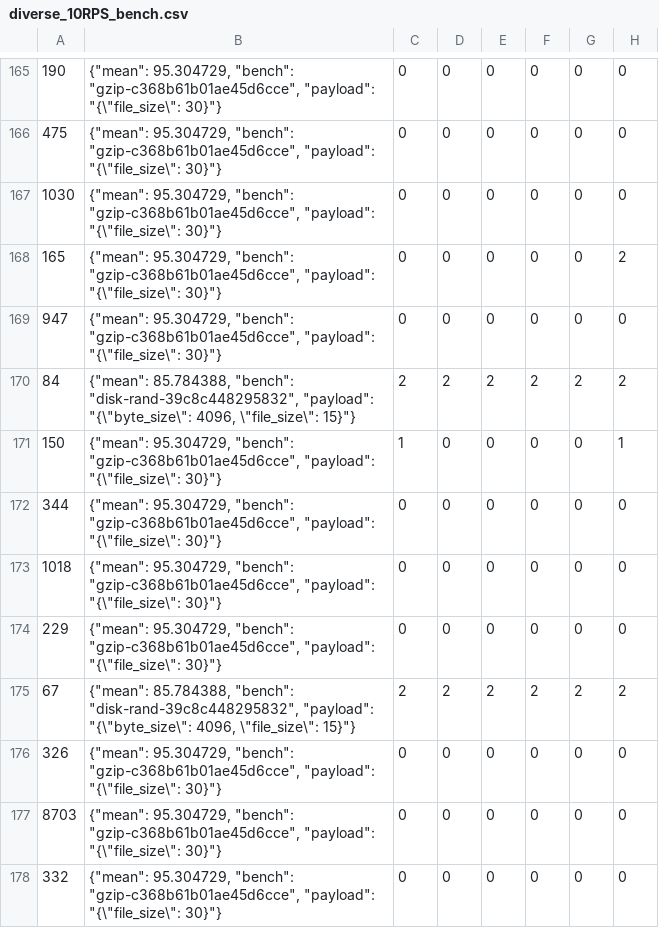
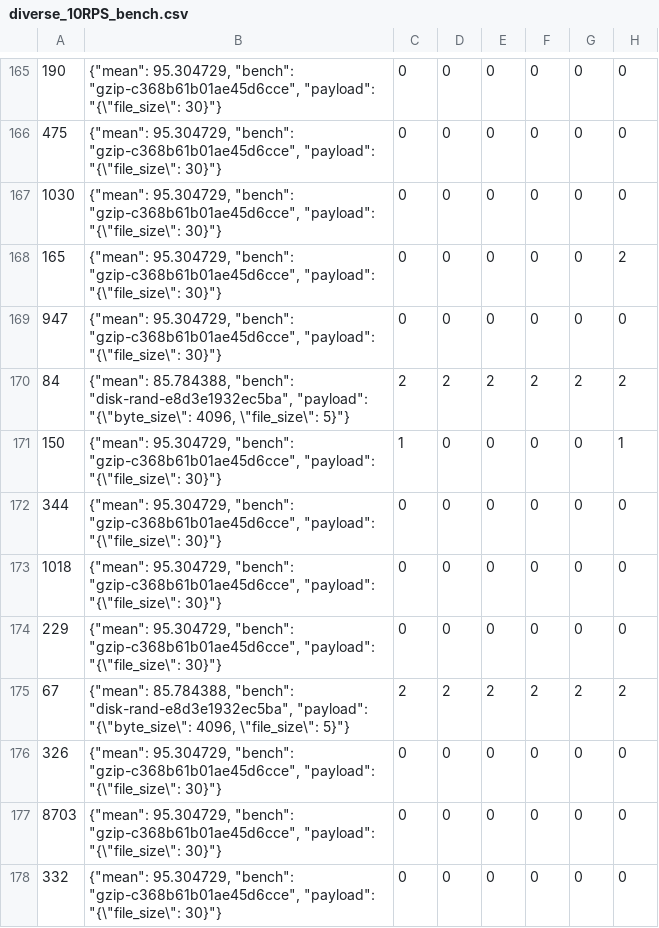
Before and after one commit to VishruthR/faasrail, a CSV file: inputs/diverse_10RPS_bench.csv, drawn as a sheet; only a part is shown, gaps mark what is left out; the diff covers the shown part only; the diff names each change by its address in the sheet, - before the commit and + after, or states it on an @@ line.

Commit message:
Update bench_disk_rand params

```diff
--- a/inputs/diverse_10RPS_bench.csv
+++ b/inputs/diverse_10RPS_bench.csv
-B170: …85.784388, "bench": "disk-rand-39c8c448295832", "payload": "{\"byte_size\": 4096, \"file_size\": 15}"}
+B170: …85.784388, "bench": "disk-rand-e8d3e1932ec5ba", "payload": "{\"byte_size\": 4096, \"file_size\": 5}"}
-B175: …85.784388, "bench": "disk-rand-39c8c448295832", "payload": "{\"byte_size\": 4096, \"file_size\": 15}"}
+B175: …85.784388, "bench": "disk-rand-e8d3e1932ec5ba", "payload": "{\"byte_size\": 4096, \"file_size\": 5}"}
```
Also changed, not shown: 37 edited cells elsewhere in this file, 1 other file.
